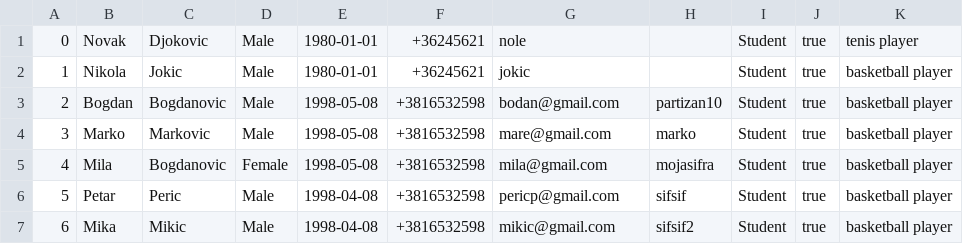
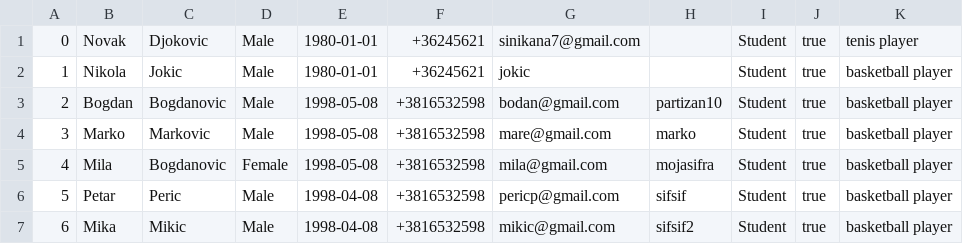
Before and after one commit to kzi-nastava/cp-usi-2024-5-a, a CSV file: LangLang/Data/students.csv, drawn as a sheet.

```diff
--- a/LangLang/Data/students.csv
+++ b/LangLang/Data/students.csv
@@ -1,2 +1,2 @@
-0|Novak|Djokovic|Male|1980-01-01|+36245621|nole||Student|true|tenis player
+0|Novak|Djokovic|Male|1980-01-01|+36245621|sinikana7@gmail.com||Student|true|tenis player
 1|Nikola|Jokic|Male|1980-01-01|+36245621|jokic||Student|true|basketball player
```
Also changed, not shown: LangLang/Data/courses.csv, LangLang/Data/tutors.csv, 5 other files.
